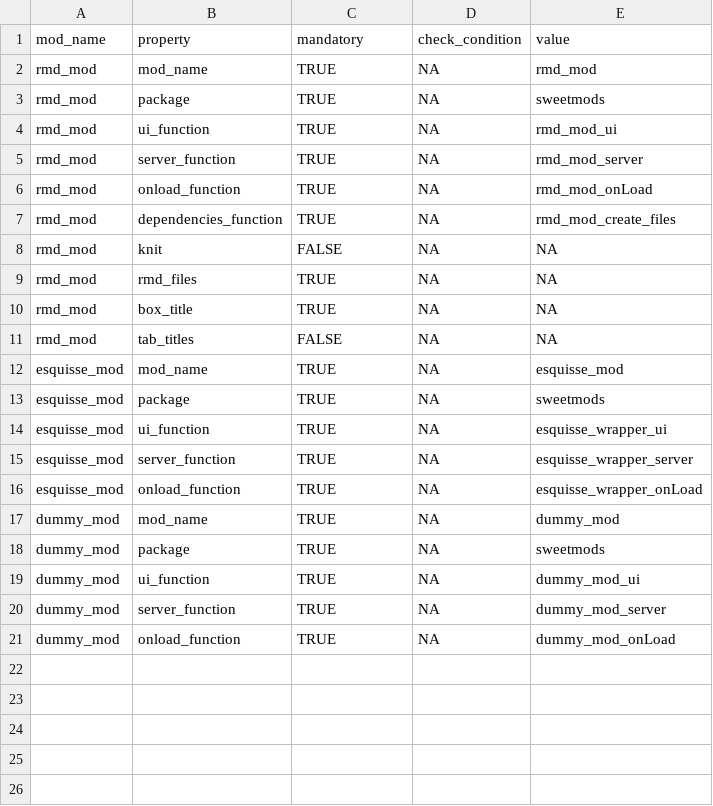
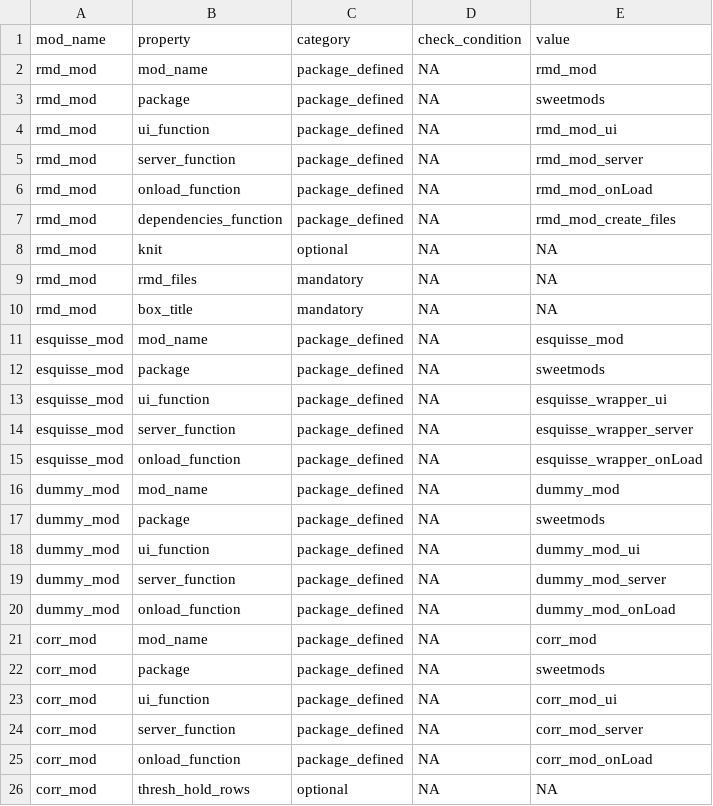
Before and after one commit to shambhu112/sweetmods, a CSV file: inst/mod_registry/mod_registry.csv, drawn as a sheet.

```diff
--- a/inst/mod_registry/mod_registry.csv
+++ b/inst/mod_registry/mod_registry.csv
@@ -1,21 +1,26 @@
-mod_name,property,mandatory,check_condition,value
-rmd_mod,mod_name,TRUE,NA,rmd_mod
-rmd_mod,package,TRUE,NA,sweetmods
-rmd_mod,ui_function,TRUE,NA,rmd_mod_ui
-rmd_mod,server_function,TRUE,NA,rmd_mod_server
-rmd_mod,onload_function,TRUE,NA,rmd_mod_onLoad
-rmd_mod,dependencies_function,TRUE,NA,rmd_mod_create_files
-rmd_mod,knit,FALSE,NA,NA
-rmd_mod,rmd_files,TRUE,NA,NA
-rmd_mod,box_title,TRUE,NA,NA
-rmd_mod,tab_titles,FALSE,NA,NA
-esquisse_mod,mod_name,TRUE,NA,esquisse_mod
-esquisse_mod,package,TRUE,NA,sweetmods
-esquisse_mod,ui_function,TRUE,NA,esquisse_wrapper_ui
-esquisse_mod,server_function,TRUE,NA,esquisse_wrapper_server
-esquisse_mod,onload_function,TRUE,NA,esquisse_wrapper_onLoad
-dummy_mod,mod_name,TRUE,NA,dummy_mod
-dummy_mod,package,TRUE,NA,sweetmods
-dummy_mod,ui_function,TRUE,NA,dummy_mod_ui
-dummy_mod,server_function,TRUE,NA,dummy_mod_server
-dummy_mod,onload_function,TRUE,NA,dummy_mod_onLoad
+mod_name,property,category,check_condition,value
+rmd_mod,mod_name,package_defined,NA,rmd_mod
+rmd_mod,package,package_defined,NA,sweetmods
+rmd_mod,ui_function,package_defined,NA,rmd_mod_ui
+rmd_mod,server_function,package_defined,NA,rmd_mod_server
+rmd_mod,onload_function,package_defined,NA,rmd_mod_onLoad
+rmd_mod,dependencies_function,package_defined,NA,rmd_mod_create_files
+rmd_mod,knit,optional,NA,NA
+rmd_mod,rmd_files,mandatory,NA,NA
+rmd_mod,box_title,mandatory,NA,NA
+esquisse_mod,mod_name,package_defined,NA,esquisse_mod
+esquisse_mod,package,package_defined,NA,sweetmods
+esquisse_mod,ui_function,package_defined,NA,esquisse_wrapper_ui
+esquisse_mod,server_function,package_defined,NA,esquisse_wrapper_server
+esquisse_mod,onload_function,package_defined,NA,esquisse_wrapper_onLoad
+dummy_mod,mod_name,package_defined,NA,dummy_mod
+dummy_mod,package,package_defined,NA,sweetmods
+dummy_mod,ui_function,package_defined,NA,dummy_mod_ui
+dummy_mod,server_function,package_defined,NA,dummy_mod_server
+dummy_mod,onload_function,package_defined,NA,dummy_mod_onLoad
+corr_mod,mod_name,package_defined,NA,corr_mod
+corr_mod,package,package_defined,NA,sweetmods
+corr_mod,ui_function,package_defined,NA,corr_mod_ui
+corr_mod,server_function,package_defined,NA,corr_mod_server
+corr_mod,onload_function,package_defined,NA,corr_mod_onLoad
+corr_mod,thresh_hold_rows,optional,NA,NA
```
Also changed, not shown: 21 other files.
